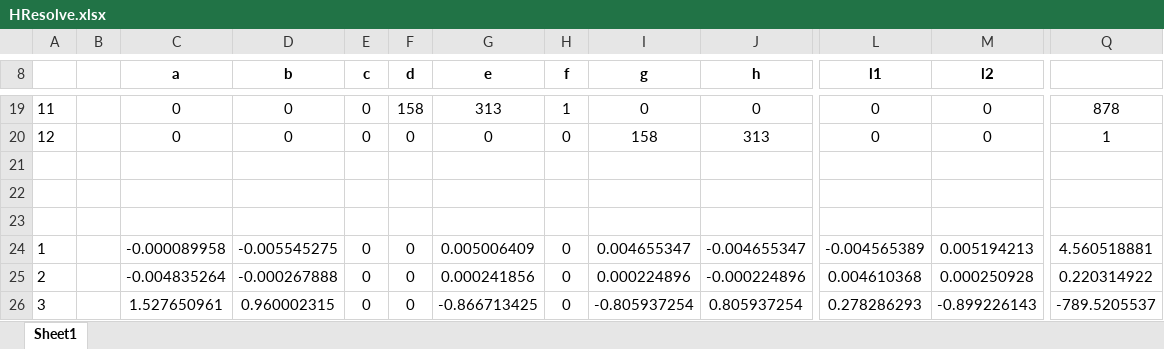
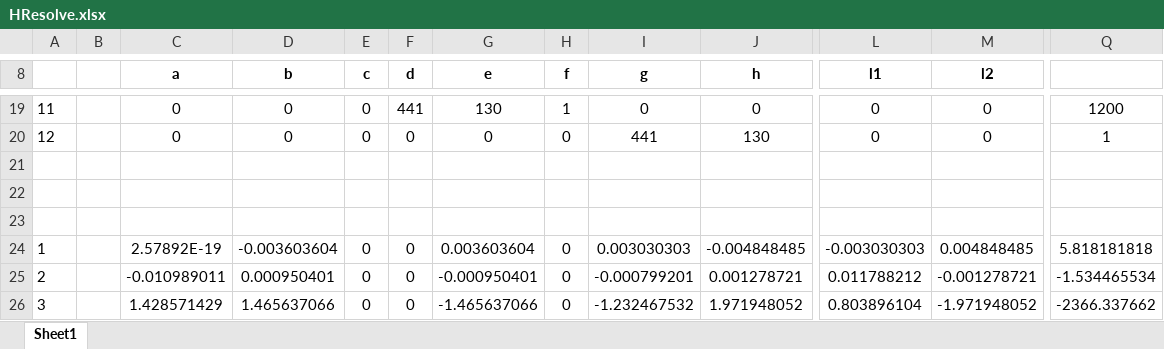
Before and after one commit to kanashiro/Trabalho2CP, an Excel workbook: TrabalhoCP2/Resources/Calculator/HResolve.xlsx, sheet Sheet1, drawn as a sheet; only a part is shown, gaps mark what is left out; values as stored, in another font and other column widths than the file's, no borders; the diff covers the shown part only; the diff names each change by its address in the sheet, - before the commit and + after, or states it on an @@ line.

```diff
--- a/TrabalhoCP2/Resources/Calculator/HResolve.xlsx (sheet Sheet1)
+++ b/TrabalhoCP2/Resources/Calculator/HResolve.xlsx (sheet Sheet1)
-F19 (d): 158
+F19 (d): 441
-G19 (e): 313
+G19 (e): 130
-Q19: 878
+Q19: 1200
-I20 (g): 158
+I20 (g): 441
-J20 (h): 313
+J20 (h): 130
-C24 (a): -0.000089958
+C24 (a): 2.57892E-19
-D24 (b): -0.005545275
+D24 (b): -0.003603604
-G24 (e): 0.005006409
+G24 (e): 0.003603604
-I24 (g): 0.004655347
+I24 (g): 0.003030303
-J24 (h): -0.004655347
+J24 (h): -0.004848485
-L24 (l1): -0.004565389
+L24 (l1): -0.003030303
-M24 (l2): 0.005194213
+M24 (l2): 0.004848485
-Q24: 4.560518881
+Q24: 5.818181818
-C25 (a): -0.004835264
+C25 (a): -0.010989011
-D25 (b): -0.000267888
+D25 (b): 0.000950401
-G25 (e): 0.000241856
+G25 (e): -0.000950401
-I25 (g): 0.000224896
+I25 (g): -0.000799201
-J25 (h): -0.000224896
+J25 (h): 0.001278721
-L25 (l1): 0.004610368
+L25 (l1): 0.011788212
-M25 (l2): 0.000250928
+M25 (l2): -0.001278721
-Q25: 0.220314922
+Q25: -1.534465534
-C26 (a): 1.527650961
+C26 (a): 1.428571429
-D26 (b): 0.960002315
+D26 (b): 1.465637066
-G26 (e): -0.866713425
+G26 (e): -1.465637066
-I26 (g): -0.805937254
+I26 (g): -1.232467532
-J26 (h): 0.805937254
+J26 (h): 1.971948052
-L26 (l1): 0.278286293
+L26 (l1): 0.803896104
-M26 (l2): -0.899226143
+M26 (l2): -1.971948052
-Q26: -789.5205537
+Q26: -2366.337662
```
Also changed, not shown: 14 added rows, 14 removed rows and 61 edited cells elsewhere in this sheet, 8 other files.
